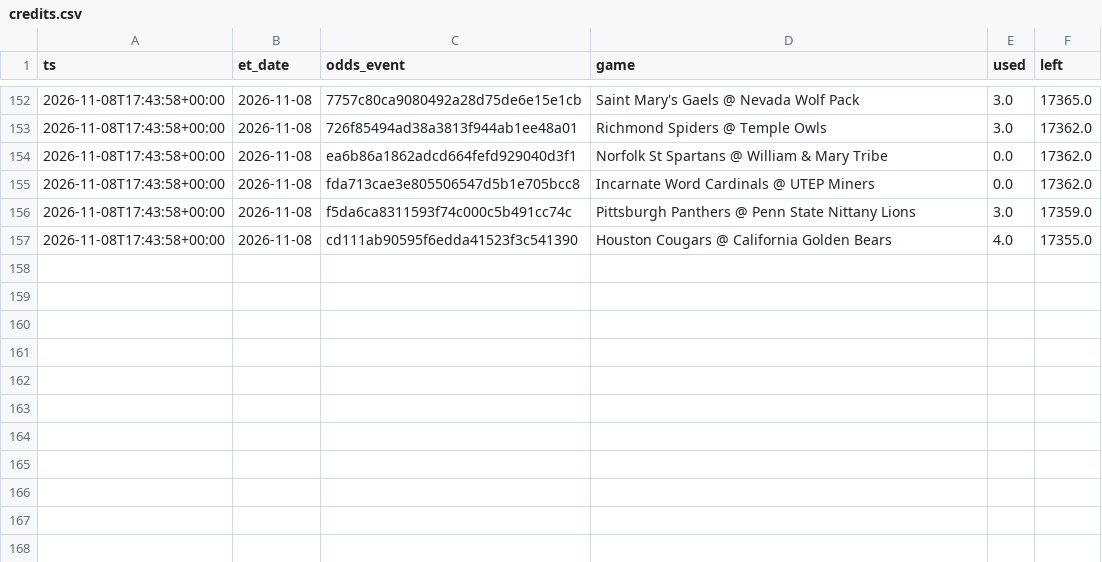
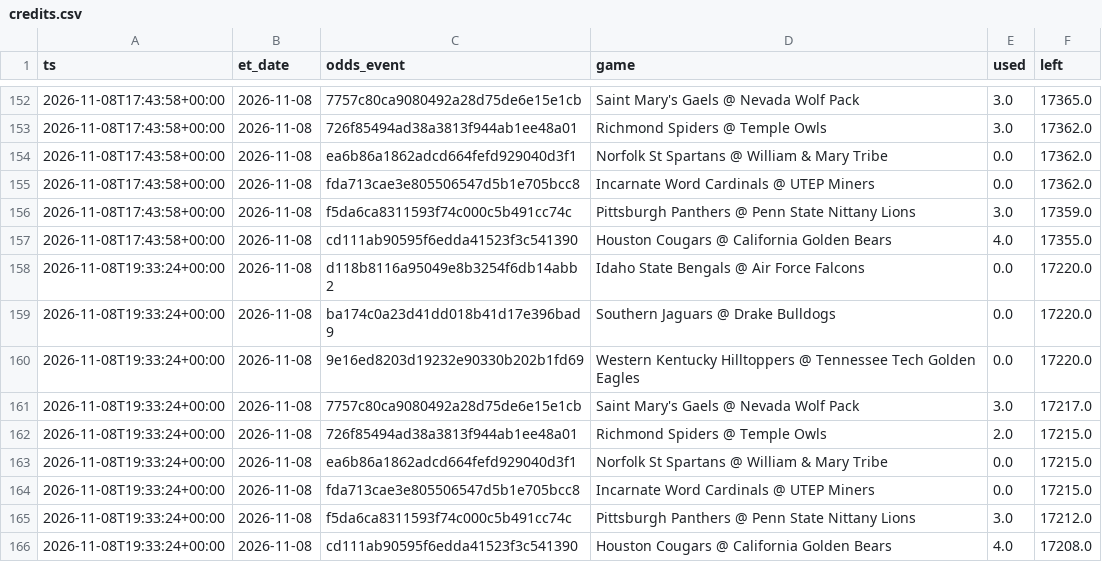
Before and after one commit to jlwin1995-alt/CBB, a CSV file: data/log/credits.csv, drawn as a sheet; only a part is shown, gaps mark what is left out.

```diff
--- a/data/log/credits.csv
+++ b/data/log/credits.csv
@@ -157 +157,10 @@ ts,et_date,odds_event,game,used,left
 2026-11-08T17:43:58+00:00,2026-11-08,cd111ab90595f6edda41523f3c541390,Houston Cougars @ California Golden Bears,4.0,17355.0
+2026-11-08T19:33:24+00:00,2026-11-08,d118b8116a95049e8b3254f6db14abb2,Idaho State Bengals @ Air Force Falcons,0.0,17220.0
+2026-11-08T19:33:24+00:00,2026-11-08,ba174c0a23d41dd018b41d17e396bad9,Southern Jaguars @ Drake Bulldogs,0.0,17220.0
+2026-11-08T19:33:24+00:00,2026-11-08,9e16ed8203d19232e90330b202b1fd69,Western Kentucky Hilltoppers @ Tennessee Tech Golden Eagles,0.0,17220.0
+2026-11-08T19:33:24+00:00,2026-11-08,7757c80ca9080492a28d75de6e15e1cb,Saint Mary's Gaels @ Nevada Wolf Pack,3.0,17217.0
+2026-11-08T19:33:24+00:00,2026-11-08,726f85494ad38a3813f944ab1ee48a01,Richmond Spiders @ Temple Owls,2.0,17215.0
+2026-11-08T19:33:24+00:00,2026-11-08,ea6b86a1862adcd664fefd929040d3f1,Norfolk St Spartans @ William & Mary Tribe,0.0,17215.0
+2026-11-08T19:33:24+00:00,2026-11-08,fda713cae3e805506547d5b1e705bcc8,Incarnate Word Cardinals @ UTEP Miners,0.0,17215.0
+2026-11-08T19:33:24+00:00,2026-11-08,f5da6ca8311593f74c000c5b491cc74c,Pittsburgh Panthers @ Penn State Nittany Lions,3.0,17212.0
+2026-11-08T19:33:24+00:00,2026-11-08,cd111ab90595f6edda41523f3c541390,Houston Cougars @ California Golden Bears,4.0,17208.0
```
Also changed, not shown: data/log/lines_log.csv, data/log/proj_log.csv, 6 other files.
